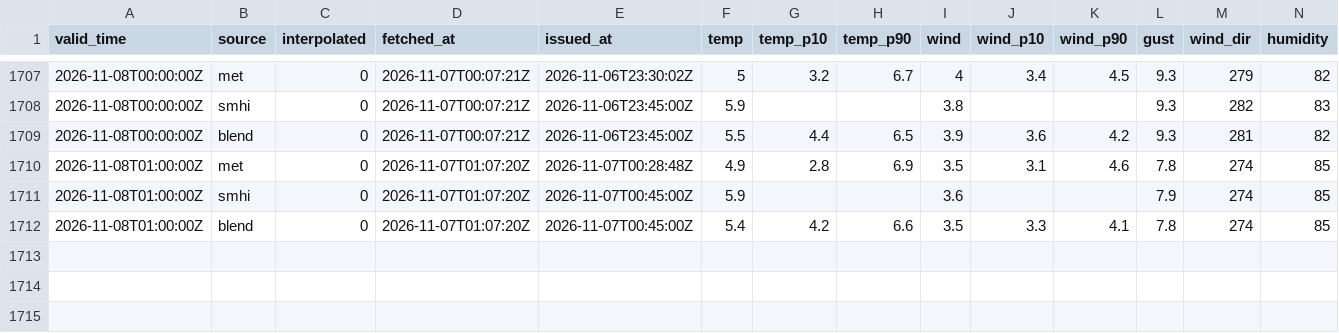
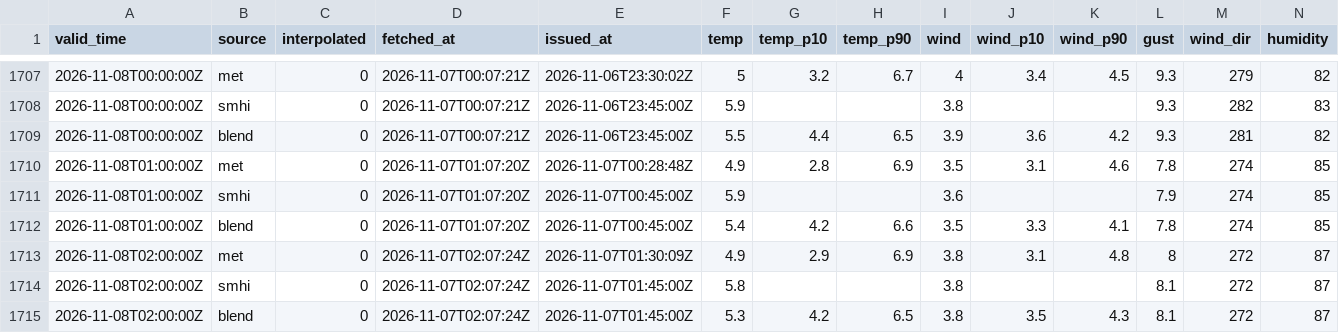
Before and after one commit to erikae-9/weather_app, a CSV file: forecasts/2026/lead_024h.csv, drawn as a sheet; only a part is shown, gaps mark what is left out; rows hold the shown columns only; the diff names each change by its address in the sheet, - before the commit and + after, or states it on an @@ line.

```diff
--- a/forecasts/2026/lead_024h.csv
+++ b/forecasts/2026/lead_024h.csv
+row 1713: 2026-11-08T02:00:00Z | met | 0 | 2026-11-07T02:07:24Z | 2026-11-07T01:30:09Z | 4.9 | 2.9 | 6.9 | 3.8 | 3.1 | 4.8 | 8 | 272 | 87
+row 1714: 2026-11-08T02:00:00Z | smhi | 0 | 2026-11-07T02:07:24Z | 2026-11-07T01:45:00Z | 5.8 |  |  | 3.8 |  |  | 8.1 | 272 | 87
+row 1715: 2026-11-08T02:00:00Z | blend | 0 | 2026-11-07T02:07:24Z | 2026-11-07T01:45:00Z | 5.3 | 4.2 | 6.5 | 3.8 | 3.5 | 4.3 | 8.1 | 272 | 87
```
Also changed, not shown: forecasts/2026/lead_001h.csv, forecasts/2026/lead_003h.csv, 6 other files.
